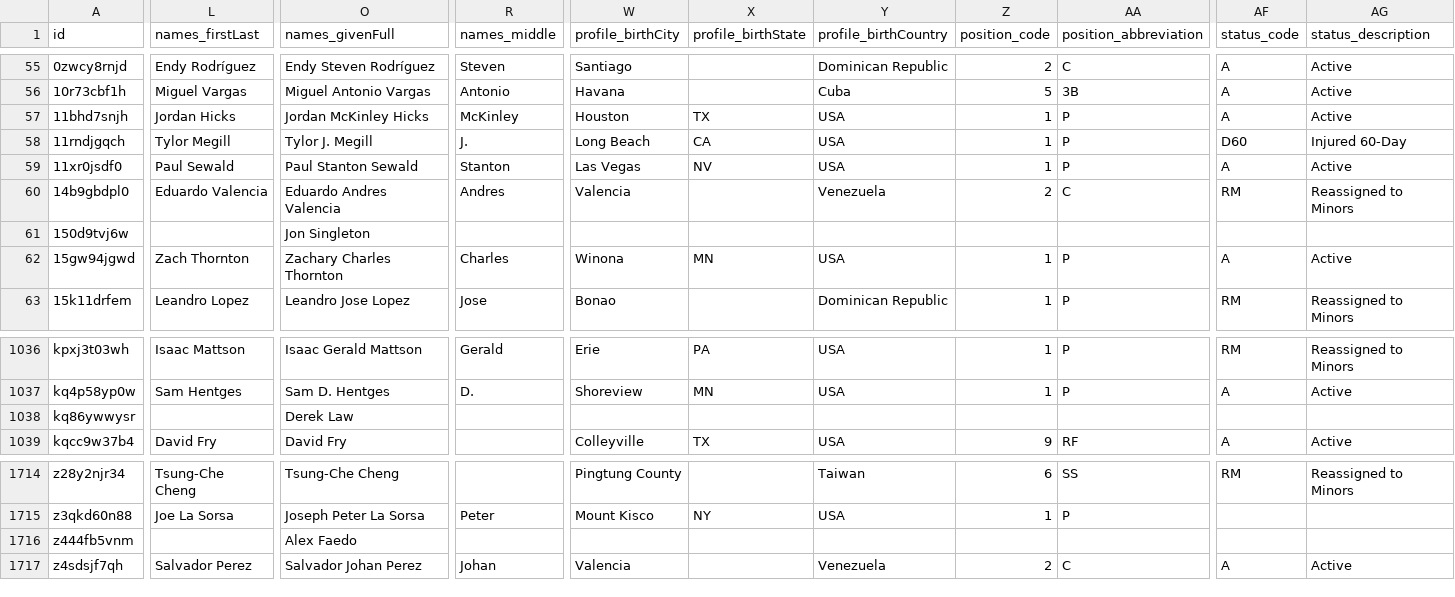
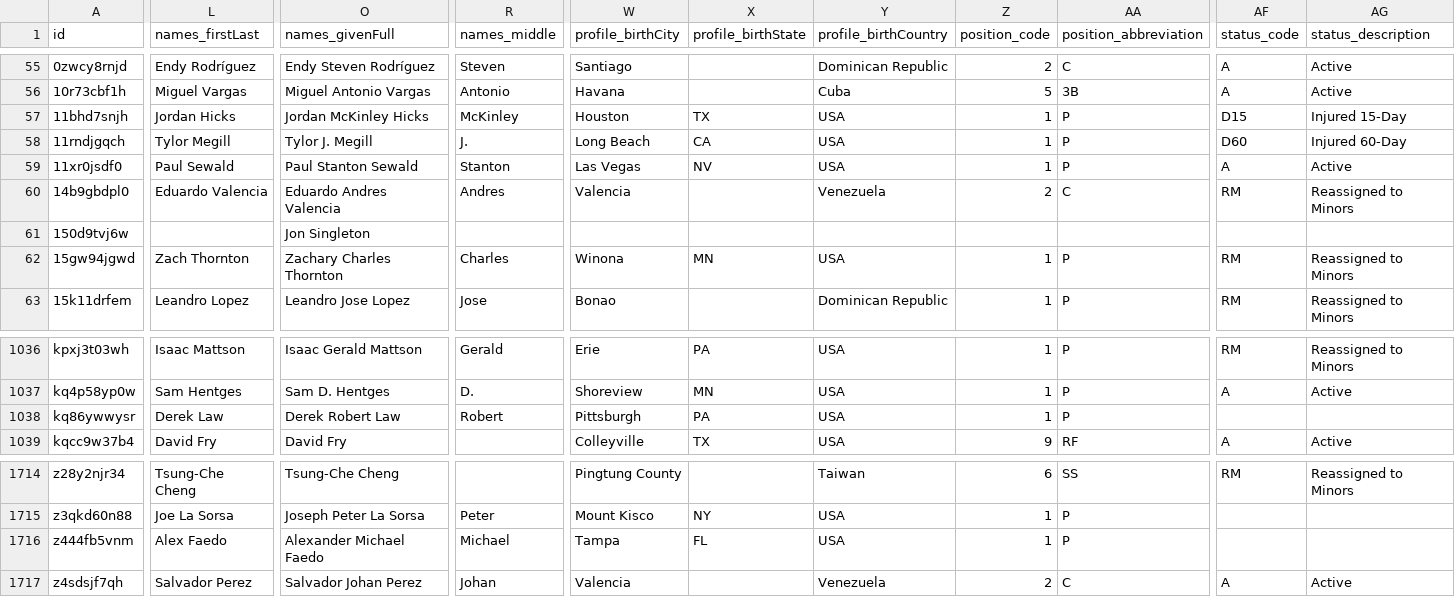
Before and after one commit to StatsVine/prism-registry, a CSV file: exports/mlb/players_mlb_roster/players_mlb_roster.csv, drawn as a sheet; only a part is shown, gaps mark what is left out; the diff covers the shown part only; the diff names each change by its address in the sheet, - before the commit and + after, or states it on an @@ line.

```diff
--- a/exports/mlb/players_mlb_roster/players_mlb_roster.csv
+++ b/exports/mlb/players_mlb_roster/players_mlb_roster.csv
-AF57 (status_code): A
+AF57 (status_code): D15
-AG57 (status_description): Active
+AG57 (status_description): Injured 15-Day
-AF62 (status_code): A
+AF62 (status_code): RM
-AG62 (status_description): Active
+AG62 (status_description): Reassigned to Minors
-L1038 (names_firstLast): (empty)
+L1038 (names_firstLast): Derek Law
-O1038 (names_givenFull): Derek Law
+O1038 (names_givenFull): Derek Robert Law
-R1038 (names_middle): (empty)
+R1038 (names_middle): Robert
-W1038 (profile_birthCity): (empty)
+W1038 (profile_birthCity): Pittsburgh
-X1038 (profile_birthState): (empty)
+X1038 (profile_birthState): PA
-Y1038 (profile_birthCountry): (empty)
+Y1038 (profile_birthCountry): USA
-Z1038 (position_code): (empty)
+Z1038 (position_code): 1
-AA1038 (position_abbreviation): (empty)
+AA1038 (position_abbreviation): P
-L1716 (names_firstLast): (empty)
+L1716 (names_firstLast): Alex Faedo
-O1716 (names_givenFull): Alex Faedo
+O1716 (names_givenFull): Alexander Michael Faedo
-R1716 (names_middle): (empty)
+R1716 (names_middle): Michael
-W1716 (profile_birthCity): (empty)
+W1716 (profile_birthCity): Tampa
-X1716 (profile_birthState): (empty)
+X1716 (profile_birthState): FL
-Y1716 (profile_birthCountry): (empty)
+Y1716 (profile_birthCountry): USA
-Z1716 (position_code): (empty)
+Z1716 (position_code): 1
-AA1716 (position_abbreviation): (empty)
+AA1716 (position_abbreviation): P
```
Also changed, not shown: 100 edited cells elsewhere in this file, exports/mlb/player_ids/player_ids.csv, exports/mlb/players_mlb_profile/players_mlb_profile.csv, 45 other files.
